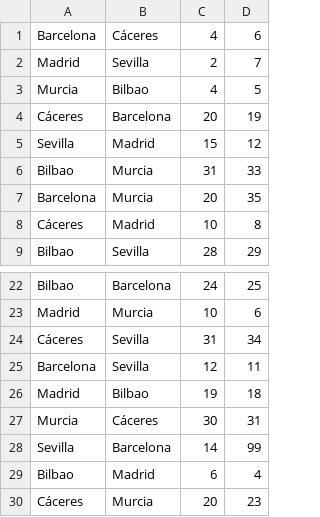
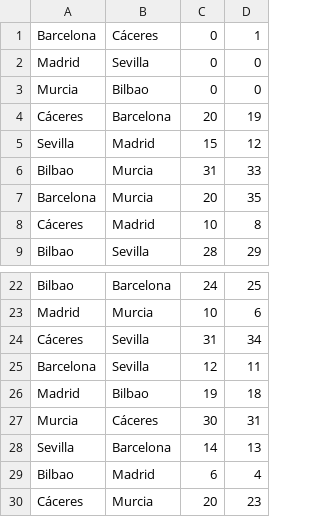
Before and after one commit to 2425-Temporada2-1DW3/Temporada2_Grupo6_PROG, a CSV file: RFEBM-Reto2/resources/datos/clasificacion.csv (was RFEBM-Reto2/resources/datos/datos.csv), drawn as a sheet; only a part is shown, gaps mark what is left out.

```diff
--- a/RFEBM-Reto2/resources/datos/datos.csv
+++ b/RFEBM-Reto2/resources/datos/clasificacion.csv
@@ -1,4 +1,4 @@
-Barcelona,Cáceres,4,6
-Madrid,Sevilla,2,7
-Murcia,Bilbao,4,5
+Barcelona,Cáceres,0,1
+Madrid,Sevilla,0,0
+Murcia,Bilbao,0,0
 Cáceres,Barcelona,20,19
@@ -27,3 +27,3 @@ Madrid,Bilbao,19,18
 Murcia,Cáceres,30,31
-Sevilla,Barcelona,14,99
+Sevilla,Barcelona,14,13
 Bilbao,Madrid,6,4
```
Also changed, not shown: RFEBM-Reto2/resources/datos/jugadores.csv, 32 other files.
